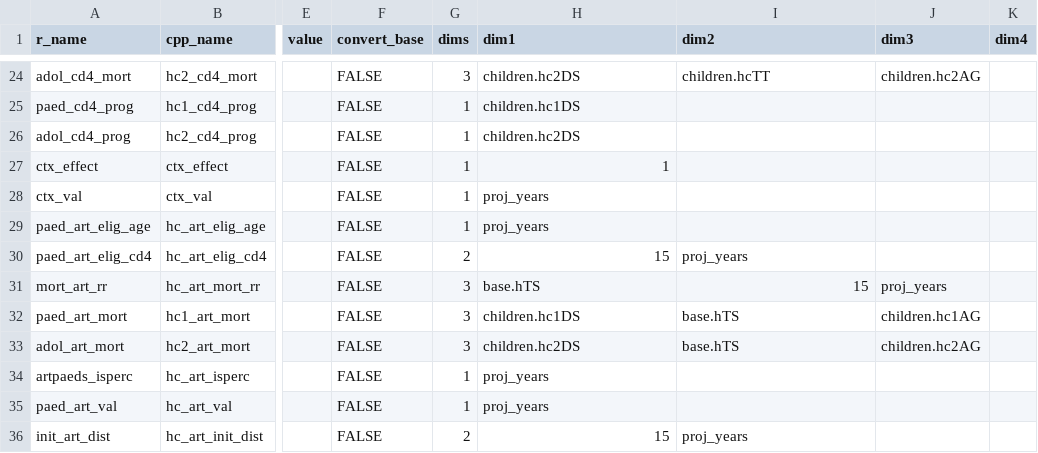
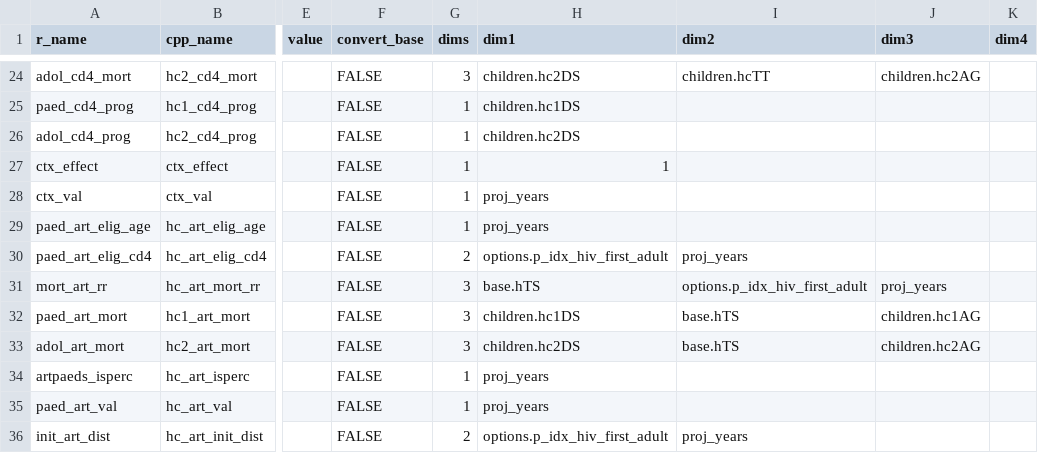
Before and after one commit to mrc-ide/leapfrog, a CSV file: inst/cpp_generation/model_input.csv, drawn as a sheet; only a part is shown, gaps mark what is left out; the diff names each change by its address in the sheet, - before the commit and + after, or states it on an @@ line.

```diff
--- a/inst/cpp_generation/model_input.csv
+++ b/inst/cpp_generation/model_input.csv
-H30 (dim1): 15
+H30 (dim1): options.p_idx_hiv_first_adult
-I31 (dim2): 15
+I31 (dim2): options.p_idx_hiv_first_adult
-H36 (dim1): 15
+H36 (dim1): options.p_idx_hiv_first_adult
```
Also changed, not shown: 5 other files.
